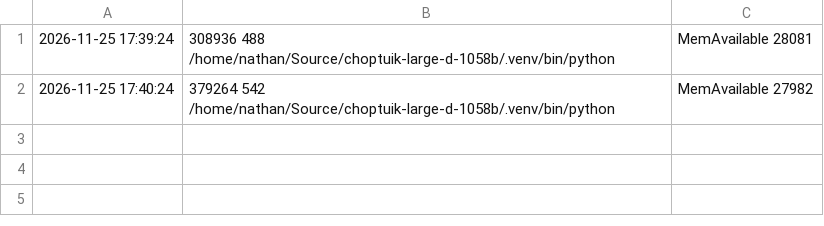
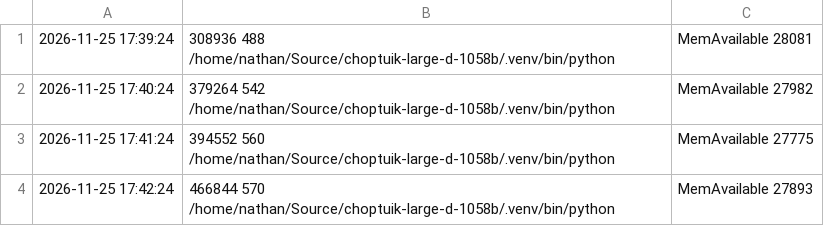
Before and after one commit to nmoinvaz/choptuik-large-d-raw, a CSV file: I1025-dh370/kc111_d2225/regrid_samples.csv, drawn as a sheet.

```diff
--- a/I1025-dh370/kc111_d2225/regrid_samples.csv
+++ b/I1025-dh370/kc111_d2225/regrid_samples.csv
@@ -2 +2,3 @@
 2026-11-25 17:40:24,379264 542 /home/nathan/Source/choptuik-large-d-1058b/.venv/bin/python,MemAvailable 27982
+2026-11-25 17:41:24,394552 560 /home/nathan/Source/choptuik-large-d-1058b/.venv/bin/python,MemAvailable 27775
+2026-11-25 17:42:24,466844 570 /home/nathan/Source/choptuik-large-d-1058b/.venv/bin/python,MemAvailable 27893
```
Also changed, not shown: 3 other files.
